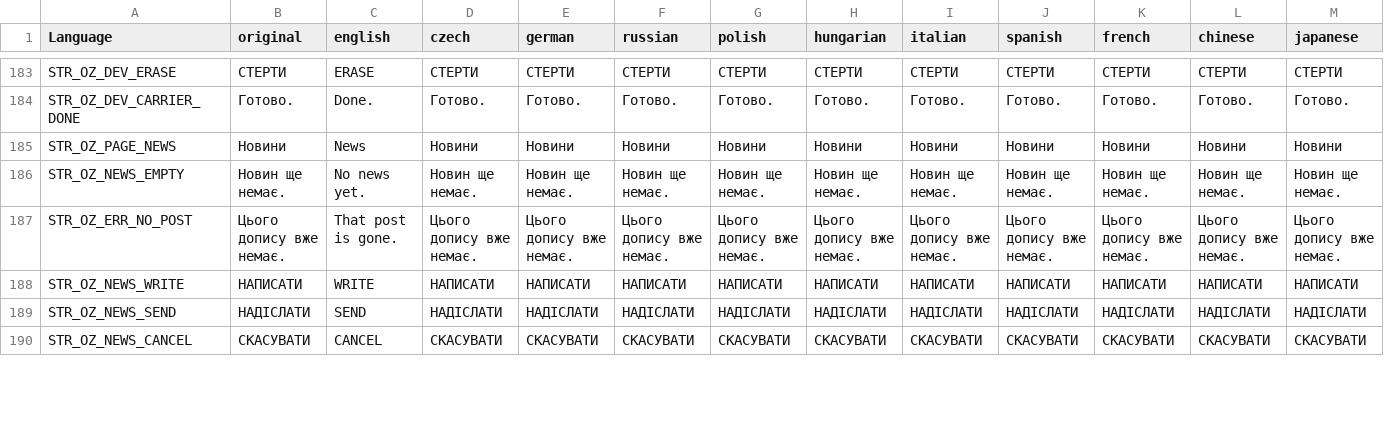
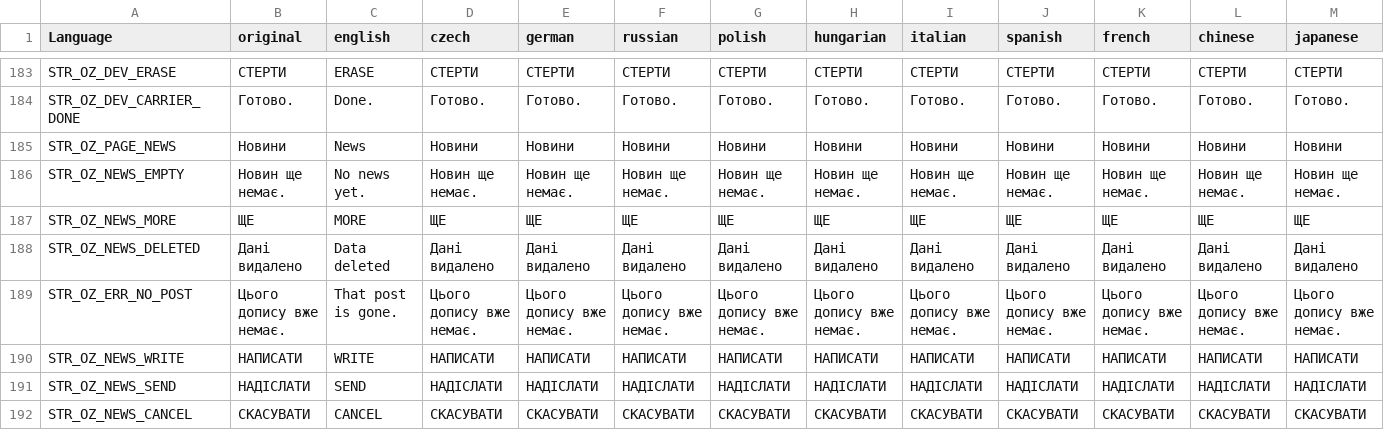
Before and after one commit to G-cmd-png/openzone-pda, a CSV file: OpenZone_PDA/stringtable.csv, drawn as a sheet; only a part is shown, gaps mark what is left out; rows hold the shown columns only; the diff names each change by its address in the sheet, - before the commit and + after, or states it on an @@ line.

```diff
--- a/OpenZone_PDA/stringtable.csv
+++ b/OpenZone_PDA/stringtable.csv
+row 187: STR_OZ_NEWS_MORE | ЩЕ | MORE | ЩЕ | ЩЕ | ЩЕ | ЩЕ | ЩЕ | ЩЕ | ЩЕ | ЩЕ | ЩЕ | ЩЕ
+row 188: STR_OZ_NEWS_DELETED | Дані видалено | Data deleted | Дані видалено | Дані видалено | Дані видалено | Дані видалено | Дані видалено | Дані видалено | Дані видалено | Дані видалено | Дані видалено | Дані видалено
```
Also changed, not shown: 4 other files.
